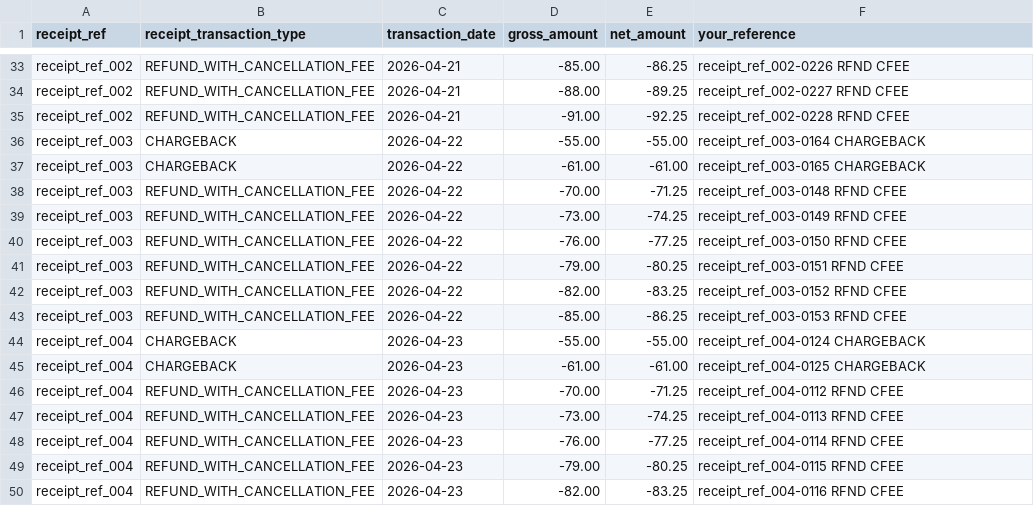
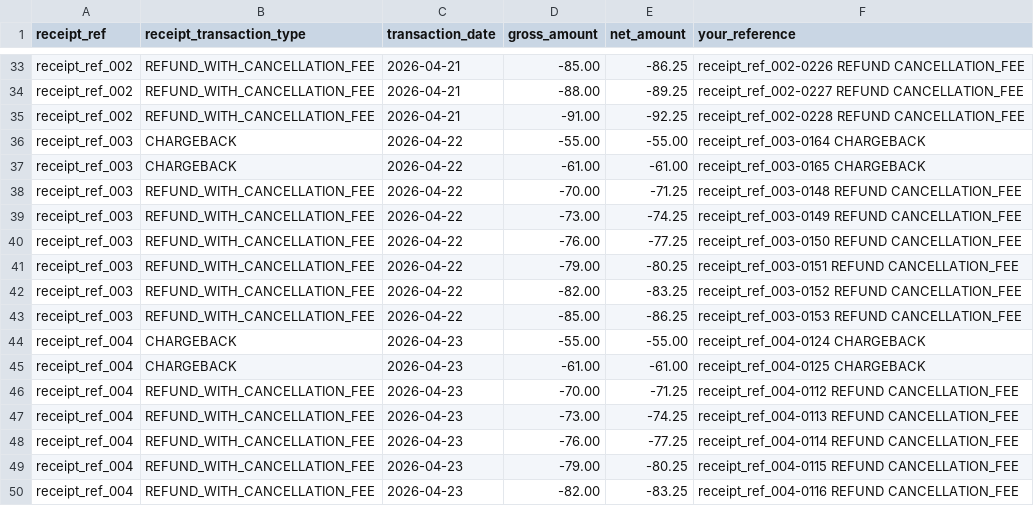
Before and after one commit to polinomialc/payment-reconciliation-platform, a CSV file: output_examples/receipt_exception_classification.csv, drawn as a sheet; only a part is shown, gaps mark what is left out; the diff covers the shown part only; the diff names each change by its address in the sheet, - before the commit and + after, or states it on an @@ line.

```diff
--- a/output_examples/receipt_exception_classification.csv
+++ b/output_examples/receipt_exception_classification.csv
-F33 (your_reference): receipt_ref_002-0226 RFND CFEE
+F33 (your_reference): receipt_ref_002-0226 REFUND CANCELLATION_FEE
-F34 (your_reference): receipt_ref_002-0227 RFND CFEE
+F34 (your_reference): receipt_ref_002-0227 REFUND CANCELLATION_FEE
-F35 (your_reference): receipt_ref_002-0228 RFND CFEE
+F35 (your_reference): receipt_ref_002-0228 REFUND CANCELLATION_FEE
-F38 (your_reference): receipt_ref_003-0148 RFND CFEE
+F38 (your_reference): receipt_ref_003-0148 REFUND CANCELLATION_FEE
-F39 (your_reference): receipt_ref_003-0149 RFND CFEE
+F39 (your_reference): receipt_ref_003-0149 REFUND CANCELLATION_FEE
-F40 (your_reference): receipt_ref_003-0150 RFND CFEE
+F40 (your_reference): receipt_ref_003-0150 REFUND CANCELLATION_FEE
-F41 (your_reference): receipt_ref_003-0151 RFND CFEE
+F41 (your_reference): receipt_ref_003-0151 REFUND CANCELLATION_FEE
-F42 (your_reference): receipt_ref_003-0152 RFND CFEE
+F42 (your_reference): receipt_ref_003-0152 REFUND CANCELLATION_FEE
-F43 (your_reference): receipt_ref_003-0153 RFND CFEE
+F43 (your_reference): receipt_ref_003-0153 REFUND CANCELLATION_FEE
-F46 (your_reference): receipt_ref_004-0112 RFND CFEE
+F46 (your_reference): receipt_ref_004-0112 REFUND CANCELLATION_FEE
-F47 (your_reference): receipt_ref_004-0113 RFND CFEE
+F47 (your_reference): receipt_ref_004-0113 REFUND CANCELLATION_FEE
-F48 (your_reference): receipt_ref_004-0114 RFND CFEE
+F48 (your_reference): receipt_ref_004-0114 REFUND CANCELLATION_FEE
-F49 (your_reference): receipt_ref_004-0115 RFND CFEE
+F49 (your_reference): receipt_ref_004-0115 REFUND CANCELLATION_FEE
-F50 (your_reference): receipt_ref_004-0116 RFND CFEE
+F50 (your_reference): receipt_ref_004-0116 REFUND CANCELLATION_FEE
```
Also changed, not shown: 25 edited cells elsewhere in this file, output_examples/reconciliation_by_receipt.csv, sample_data/gateway_reference_mapping_sample.csv, 13 other files.
